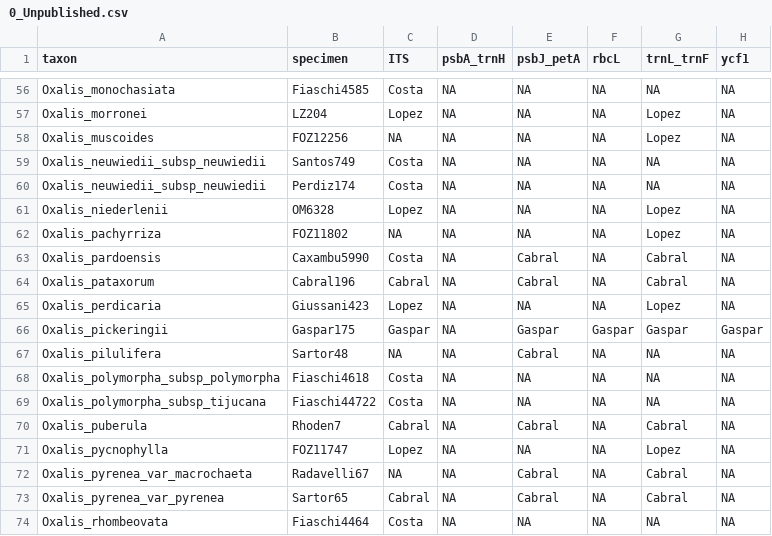
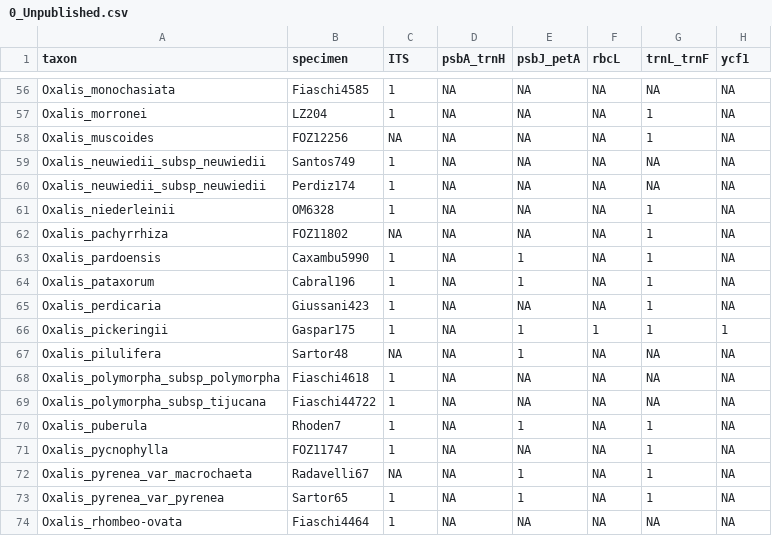
Before and after one commit to eknery/Oxalis_phylogenetics, a CSV file: 0_accessions/0_Unpublished.csv, drawn as a sheet; only a part is shown, gaps mark what is left out; the diff covers the shown part only; the diff names each change by its address in the sheet, - before the commit and + after, or states it on an @@ line.

```diff
--- a/0_accessions/0_Unpublished.csv
+++ b/0_accessions/0_Unpublished.csv
-C56 (ITS): Costa
+C56 (ITS): 1
-C57 (ITS): Lopez
+C57 (ITS): 1
-G57:G58 (trnL_trnF): Lopez
+G57:G58 (trnL_trnF): 1
-C59:C60 (ITS): Costa
+C59:C60 (ITS): 1
-A61 (taxon): Oxalis_niederlenii
+A61 (taxon): Oxalis_niederleinii
-C61 (ITS): Lopez
+C61 (ITS): 1
-G61:G62 (trnL_trnF): Lopez
+G61:G62 (trnL_trnF): 1
-A62 (taxon): Oxalis_pachyrriza
+A62 (taxon): Oxalis_pachyrrhiza
-C63 (ITS): Costa
+C63 (ITS): 1
-E63:E64 (psbJ_petA): Cabral
+E63:E64 (psbJ_petA): 1
-G63:G64 (trnL_trnF): Cabral
+G63:G64 (trnL_trnF): 1
-C64 (ITS): Cabral
+C64 (ITS): 1
-C65 (ITS): Lopez
+C65 (ITS): 1
-G65 (trnL_trnF): Lopez
+G65 (trnL_trnF): 1
-C66 (ITS): Gaspar
+C66 (ITS): 1
-E66 (psbJ_petA): Gaspar
+E66 (psbJ_petA): 1
-F66 (rbcL): Gaspar
+F66 (rbcL): 1
-G66 (trnL_trnF): Gaspar
+G66 (trnL_trnF): 1
-H66 (ycf1): Gaspar
+H66 (ycf1): 1
-E67 (psbJ_petA): Cabral
+E67 (psbJ_petA): 1
-C68:C69 (ITS): Costa
+C68:C69 (ITS): 1
-C70 (ITS): Cabral
+C70 (ITS): 1
-E70 (psbJ_petA): Cabral
+E70 (psbJ_petA): 1
-G70 (trnL_trnF): Cabral
+G70 (trnL_trnF): 1
-C71 (ITS): Lopez
+C71 (ITS): 1
-G71 (trnL_trnF): Lopez
+G71 (trnL_trnF): 1
-E72:E73 (psbJ_petA): Cabral
+E72:E73 (psbJ_petA): 1
-G72:G73 (trnL_trnF): Cabral
+G72:G73 (trnL_trnF): 1
-C73 (ITS): Cabral
+C73 (ITS): 1
-A74 (taxon): Oxalis_rhombeovata
+A74 (taxon): Oxalis_rhombeo-ovata
-C74 (ITS): Costa
+C74 (ITS): 1
```
Also changed, not shown: 145 edited cells elsewhere in this file, 12 other files.
